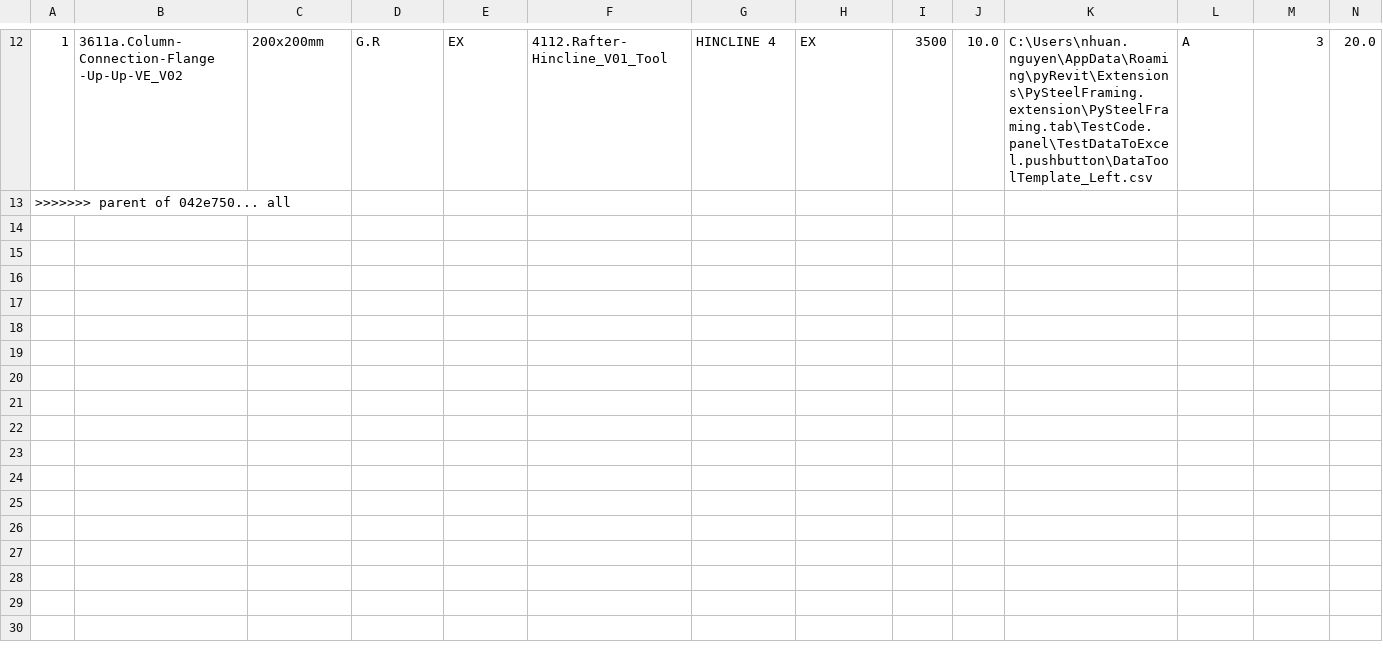
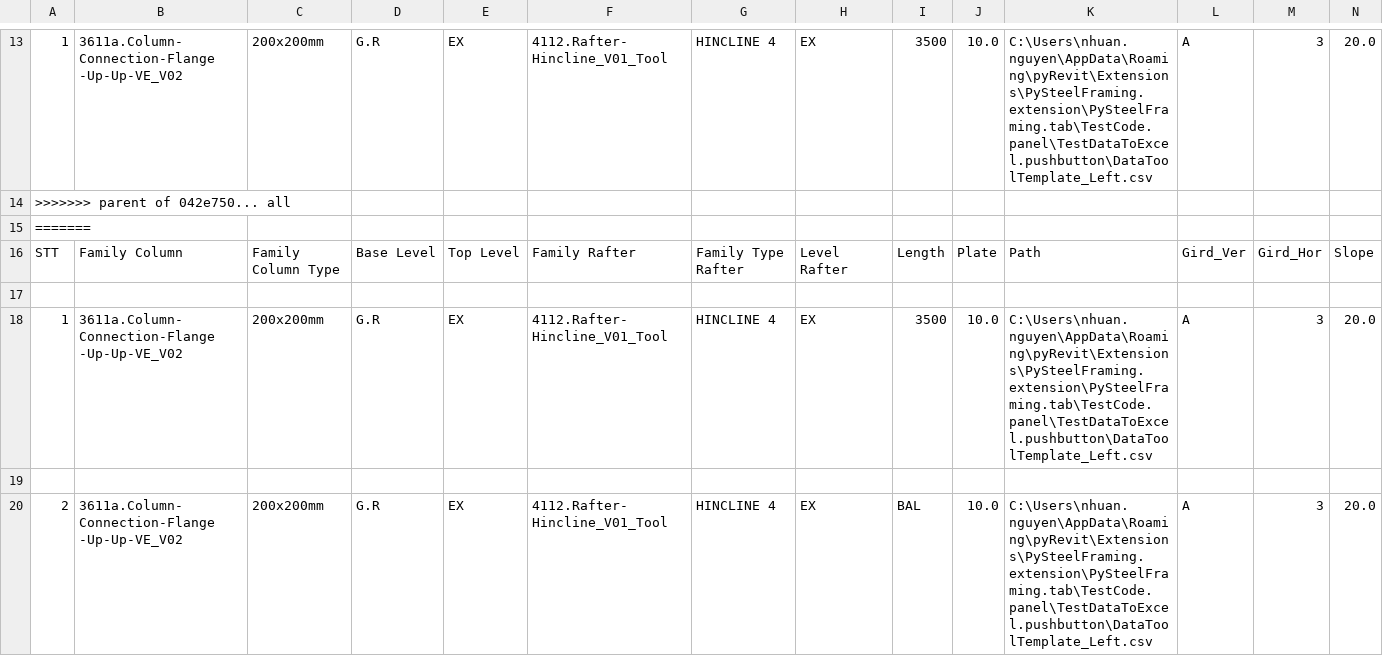
Before and after one commit to nhuannguyen1/pyRevitnvn, a CSV file: PySteelFraming.tab/TestCode.panel/TestDataToExcel.pushbutton/DataToolTemplate_Left.csv, drawn as a sheet; only a part is shown, gaps mark what is left out; rows hold the shown columns only; the diff covers the shown part only; the diff names each change by its address in the sheet, - before the commit and + after, or states it on an @@ line.

```diff
--- a/PySteelFraming.tab/TestCode.panel/TestDataToExcel.pushbutton/DataToolTemplate_Left.csv
+++ b/PySteelFraming.tab/TestCode.panel/TestDataToExcel.pushbutton/DataToolTemplate_Left.csv
+row 15: =======
+row 16: STT | Family Column | Family Column Type | Base Level | Top Level | Family Rafter | Family Type Rafter | Level Rafter | Length | Plate | Path | Gird_Ver | Gird_Hor | Slope
+row 17: (empty)
+row 18: 1 | 3611a.Column-Connection-Flange -Up-Up-VE_V02 | 200x200mm | G.R | EX | 4112.Rafter-Hincline_V01_Tool | HINCLINE 4 | EX | 3500 | 10.0 | C:\Users\nhuan.nguyen\AppData\Roaming\pyRevit\Extensions\PySteelFraming.extension\PySteelFraming.tab\TestCode.panel\TestDataToExcel.pushbutton\DataToolTemplate_Left.csv | A | 3 | 20.0
+row 19: (empty)
+row 20: 2 | 3611a.Column-Connection-Flange -Up-Up-VE_V02 | 200x200mm | G.R | EX | 4112.Rafter-Hincline_V01_Tool | HINCLINE 4 | EX | BAL | 10.0 | C:\Users\nhuan.nguyen\AppData\Roaming\pyRevit\Extensions\PySteelFraming.extension\PySteelFraming.tab\TestCode.panel\TestDataToExcel.pushbutton\DataToolTemplate_Left.csv | A | 3 | 20.0
```
Also changed, not shown: 7 added rows elsewhere in this file, PySteelFraming.tab/TestCode.panel/TestDataToExcel.pushbutton/Config_Setting.csv, PySteelFraming.tab/TestCode.panel/TestDataToExcel.pushbutton/DataToolTemplate_Right.csv, 55 other files.
